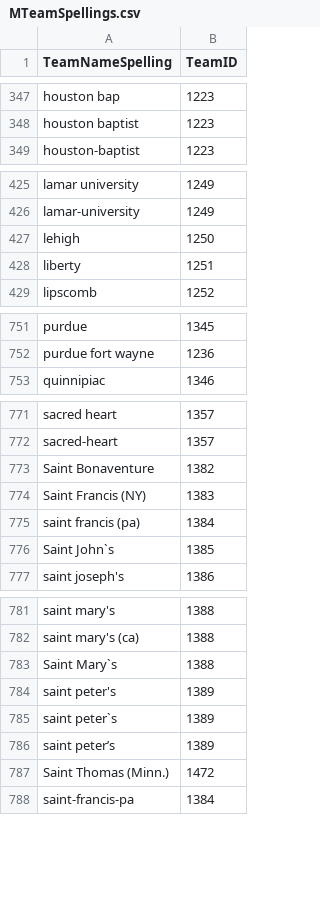
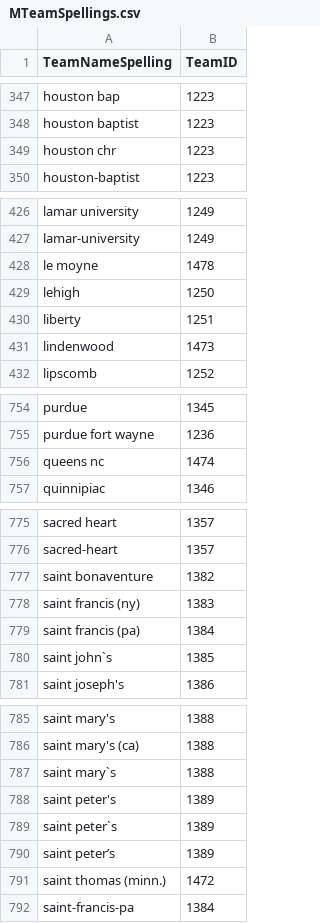
Before and after one commit to smhrt08/TTHT, a CSV file: MTeamSpellings.csv, drawn as a sheet; only a part is shown, gaps mark what is left out; the diff covers the shown part only.

Commit message:
Add files via upload
updated for 2024

```diff
--- a/MTeamSpellings.csv
+++ b/MTeamSpellings.csv
@@ -348,2 +348,3 @@ houston bap,1223
 houston baptist,1223
+houston chr,1223
 houston-baptist,1223
@@ -426,4 +427,6 @@ lamar university,1249
 lamar-university,1249
+le moyne,1478
 lehigh,1250
 liberty,1251
+lindenwood,1473
 lipscomb,1252
@@ -752,2 +755,3 @@ purdue,1345
 purdue fort wayne,1236
+queens nc,1474
 quinnipiac,1346
@@ -772,6 +776,6 @@ sacred heart,1357
 sacred-heart,1357
-Saint Bonaventure,1382
-Saint Francis (NY),1383
+saint bonaventure,1382
+saint francis (ny),1383
 saint francis (pa),1384
-Saint John`s,1385
+saint john`s,1385
 saint joseph's,1386
@@ -782,3 +786,3 @@ saint mary's,1388
 saint mary's (ca),1388
-Saint Mary`s,1388
+saint mary`s,1388
 saint peter's,1389
@@ -786,3 +790,3 @@ saint peter`s,1389
 saint peter’s,1389
-Saint Thomas (Minn.),1472
+saint thomas (minn.),1472
 saint-francis-pa,1384
```
Also changed, not shown: 4 added rows and 5 edited cells elsewhere in this file.
